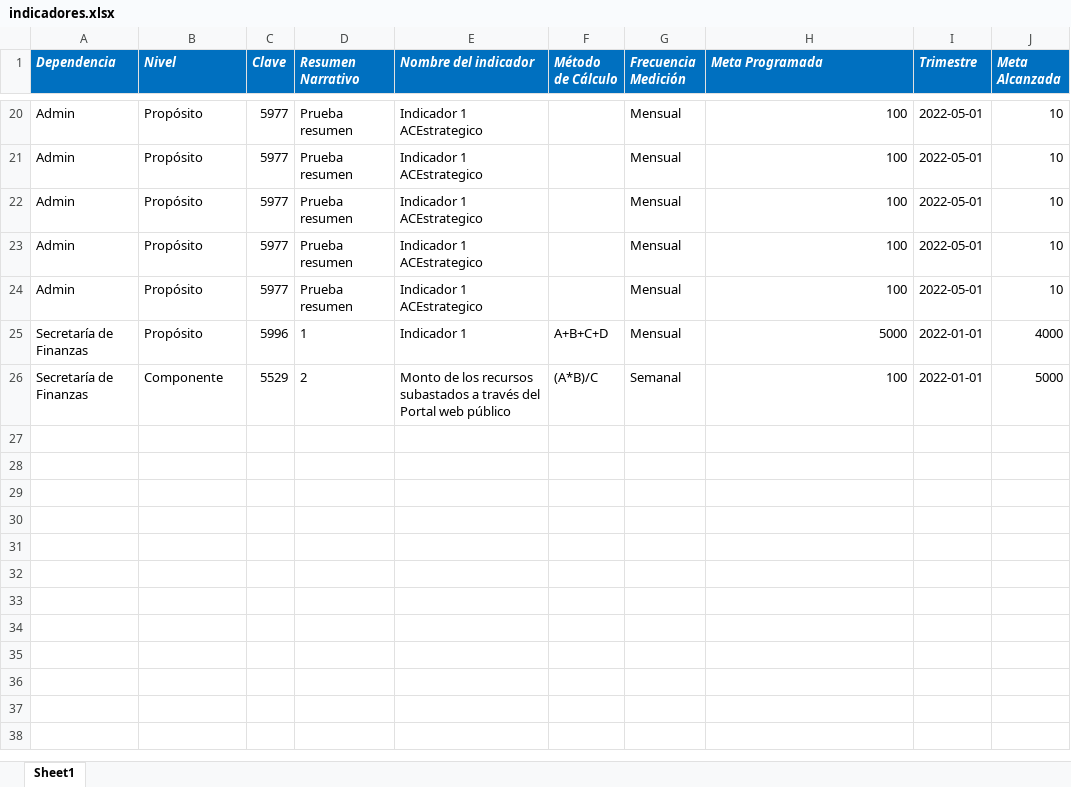
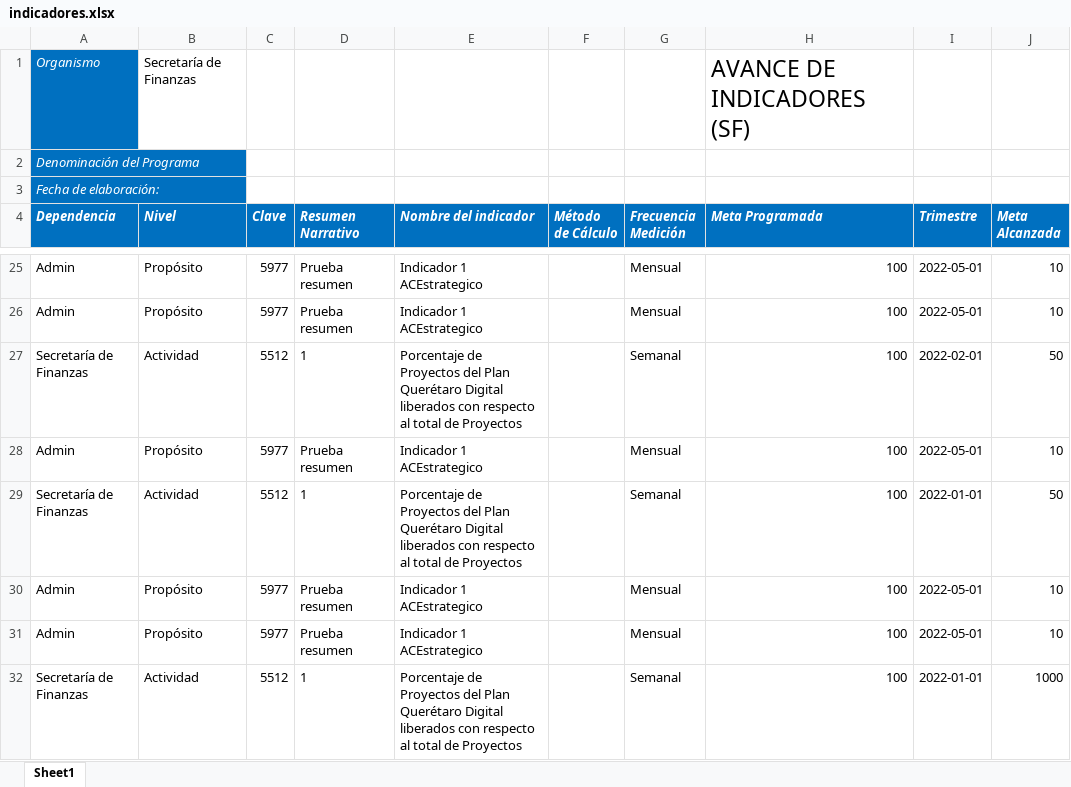
Before and after one commit to ManuelEuan/sigo, an Excel workbook: public/reportes/indicadores.xlsx, sheet Sheet1, drawn as a sheet; only a part is shown, gaps mark what is left out; the shorter side is filled out with more unchanged rows; values as stored, in another font and other column widths than the file's, no borders; the diff covers the shown part only; the diff names each change by its address in the sheet, - before the commit and + after, or states it on an @@ line.

Commit message:
formato de excel

```diff
--- a/public/reportes/indicadores.xlsx (sheet Sheet1)
+++ b/public/reportes/indicadores.xlsx (sheet Sheet1)
+row 1: Organismo | Secretaría de Finanzas |  |  |  |  |  | AVANCE DE INDICADORES (SF)
+row 2: Denominación del Programa
+row 3: Fecha de elaboración:
+row 27: Secretaría de Finanzas | Actividad | 5512 | 1 | Porcentaje de Proyectos del Plan Querétaro Digital liberados con respecto al total de Proyectos |  | Semanal | 100 | 2022-02-01 | 50
+row 29: Secretaría de Finanzas | Actividad | 5512 | 1 | Porcentaje de Proyectos del Plan Querétaro Digital liberados con respecto al total de Proyectos |  | Semanal | 100 | 2022-01-01 | 50
+row 32: Secretaría de Finanzas | Actividad | 5512 | 1 | Porcentaje de Proyectos del Plan Querétaro Digital liberados con respecto al total de Proyectos |  | Semanal | 100 | 2022-01-01 | 1000
```
Also changed, not shown: 6 added rows elsewhere in this sheet, public/reportes/mirBD.xlsx, 6 other files.
